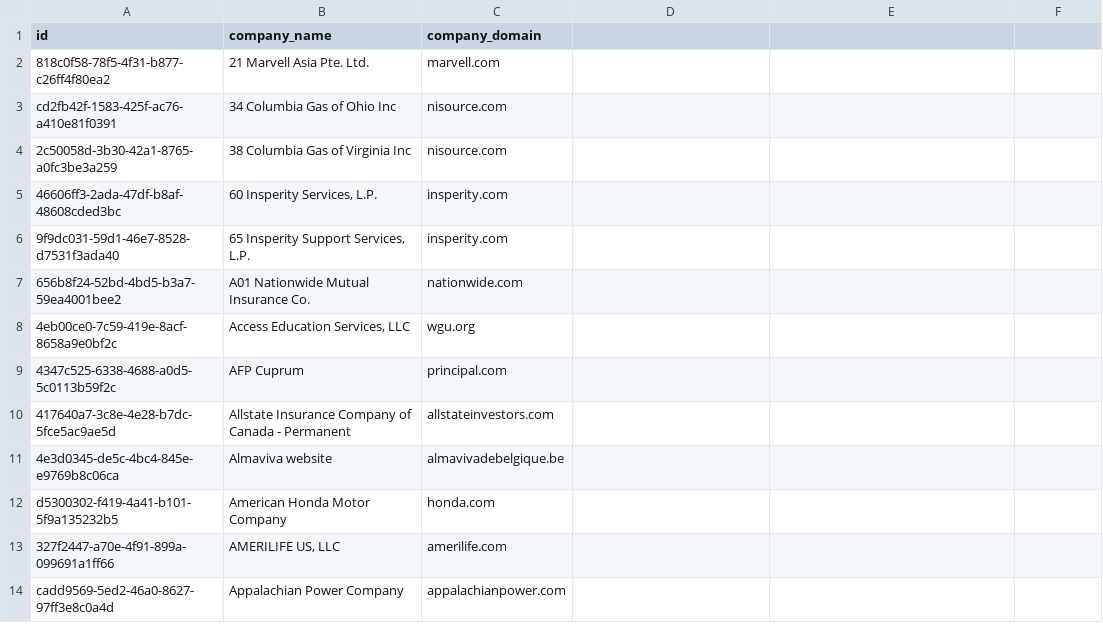
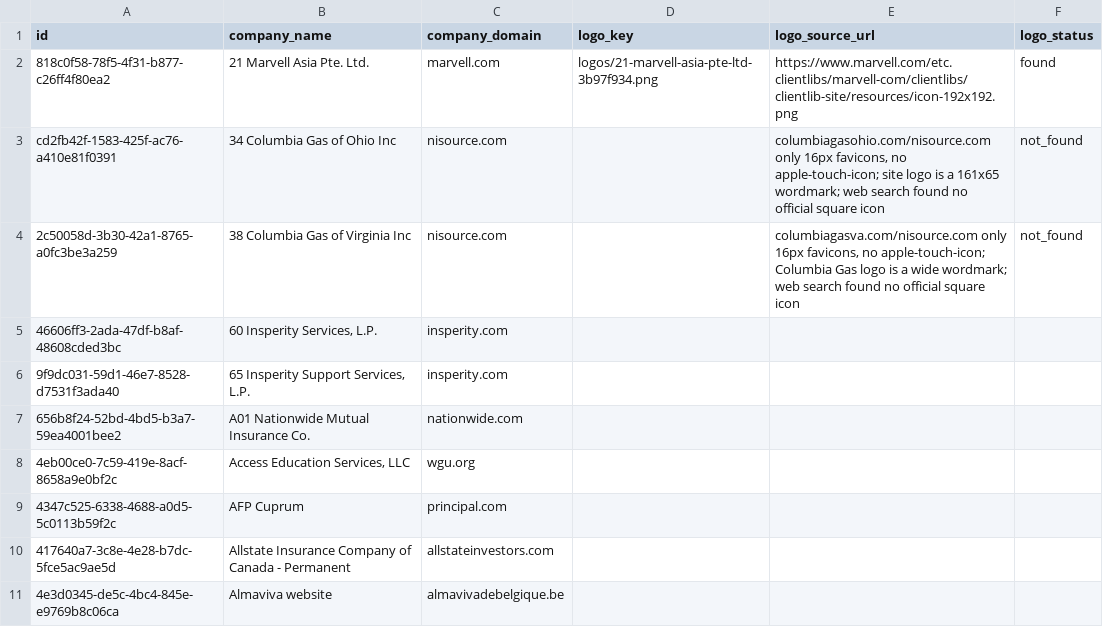
Before and after one commit to davicho01/yabot.jobs-backend, a CSV file: migrations/data/companies_missing_logos_with_domain.csv, drawn as a sheet; only a part is shown; the shorter side is filled out with more unchanged rows; the diff names each change by its address in the sheet, - before the commit and + after, or states it on an @@ line.

```diff
--- a/migrations/data/companies_missing_logos_with_domain.csv
+++ b/migrations/data/companies_missing_logos_with_domain.csv
-D1: (empty)
+D1: logo_key
-E1: (empty)
+E1: logo_source_url
-F1: (empty)
+F1: logo_status
-D2 (logo_key): (empty)
+D2 (logo_key): logos/21-marvell-asia-pte-ltd-3b97f934.png
-E2 (logo_source_url): (empty)
+E2 (logo_source_url): https://www.marvell.com/etc.clientlibs/marvell-com/clientlibs/clientlib-site/resources/icon-192x192.png
-F2 (logo_status): (empty)
+F2 (logo_status): found
-E3 (logo_source_url): (empty)
+E3 (logo_source_url): columbiagasohio.com/nisource.com only 16px favicons, no apple-touch-icon; site logo is a 161x65 wordmark; web search found no official square icon
-F3:F4 (logo_status): (empty)
+F3:F4 (logo_status): not_found
-E4 (logo_source_url): (empty)
+E4 (logo_source_url): columbiagasva.com/nisource.com only 16px favicons, no apple-touch-icon; Columbia Gas logo is a wide wordmark; web search found no official square icon
```
Also changed, not shown: 1 other file.
